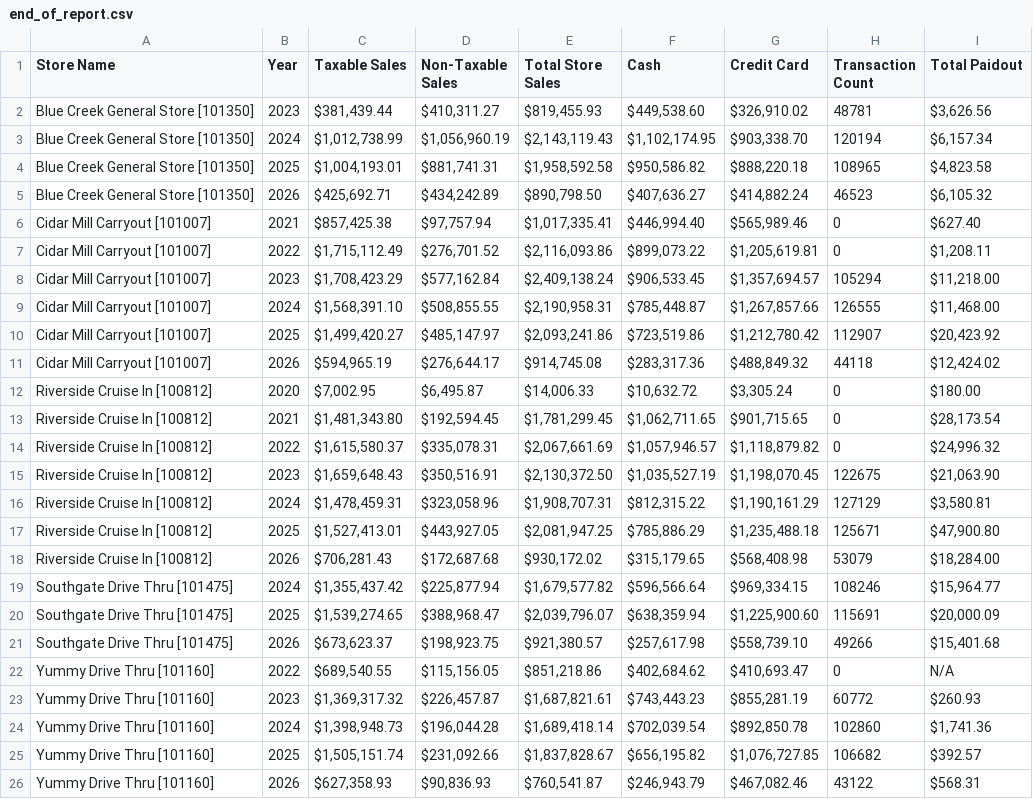
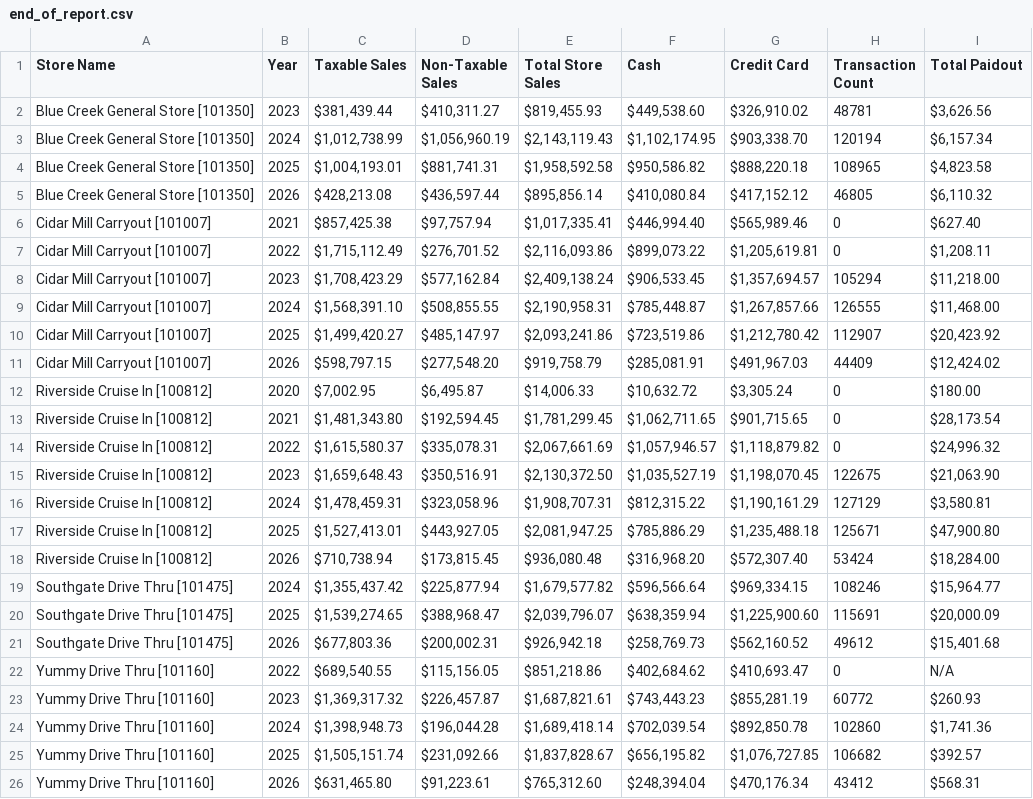
Before and after one commit to SHYAM555-BYTE/store-dashboard, a CSV file: end_of_report.csv, drawn as a sheet.

```diff
--- a/end_of_report.csv
+++ b/end_of_report.csv
@@ -4,3 +4,3 @@ Blue Creek General Store [101350],2024,"$1,012,738.99","$1,056,960.19","$2,143,1
 Blue Creek General Store [101350],2025,"$1,004,193.01","$881,741.31","$1,958,592.58","$950,586.82","$888,220.18",108965,"$4,823.58"
-Blue Creek General Store [101350],2026,"$425,692.71","$434,242.89","$890,798.50","$407,636.27","$414,882.24",46523,"$6,105.32"
+Blue Creek General Store [101350],2026,"$428,213.08","$436,597.44","$895,856.14","$410,080.84","$417,152.12",46805,"$6,110.32"
 Cidar Mill Carryout [101007],2021,"$857,425.38","$97,757.94","$1,017,335.41","$446,994.40","$565,989.46",0,$627.40
@@ -10,3 +10,3 @@ Cidar Mill Carryout [101007],2024,"$1,568,391.10","$508,855.55","$2,190,958.31",
 Cidar Mill Carryout [101007],2025,"$1,499,420.27","$485,147.97","$2,093,241.86","$723,519.86","$1,212,780.42",112907,"$20,423.92"
-Cidar Mill Carryout [101007],2026,"$594,965.19","$276,644.17","$914,745.08","$283,317.36","$488,849.32",44118,"$12,424.02"
+Cidar Mill Carryout [101007],2026,"$598,797.15","$277,548.20","$919,758.79","$285,081.91","$491,967.03",44409,"$12,424.02"
 Riverside Cruise In [100812],2020,"$7,002.95","$6,495.87","$14,006.33","$10,632.72","$3,305.24",0,$180.00
@@ -17,6 +17,6 @@ Riverside Cruise In [100812],2024,"$1,478,459.31","$323,058.96","$1,908,707.31",
 Riverside Cruise In [100812],2025,"$1,527,413.01","$443,927.05","$2,081,947.25","$785,886.29","$1,235,488.18",125671,"$47,900.80"
-Riverside Cruise In [100812],2026,"$706,281.43","$172,687.68","$930,172.02","$315,179.65","$568,408.98",53079,"$18,284.00"
+Riverside Cruise In [100812],2026,"$710,738.94","$173,815.45","$936,080.48","$316,968.20","$572,307.40",53424,"$18,284.00"
 Southgate Drive Thru [101475],2024,"$1,355,437.42","$225,877.94","$1,679,577.82","$596,566.64","$969,334.15",108246,"$15,964.77"
 Southgate Drive Thru [101475],2025,"$1,539,274.65","$388,968.47","$2,039,796.07","$638,359.94","$1,225,900.60",115691,"$20,000.09"
-Southgate Drive Thru [101475],2026,"$673,623.37","$198,923.75","$921,380.57","$257,617.98","$558,739.10",49266,"$15,401.68"
+Southgate Drive Thru [101475],2026,"$677,803.36","$200,002.31","$926,942.18","$258,769.73","$562,160.52",49612,"$15,401.68"
 Yummy Drive Thru [101160],2022,"$689,540.55","$115,156.05","$851,218.86","$402,684.62","$410,693.47",0,N/A
@@ -25,2 +25,2 @@ Yummy Drive Thru [101160],2024,"$1,398,948.73","$196,044.28","$1,689,418.14","$7
 Yummy Drive Thru [101160],2025,"$1,505,151.74","$231,092.66","$1,837,828.67","$656,195.82","$1,076,727.85",106682,$392.57
-Yummy Drive Thru [101160],2026,"$627,358.93","$90,836.93","$760,541.87","$246,943.79","$467,082.46",43122,$568.31
+Yummy Drive Thru [101160],2026,"$631,465.80","$91,223.61","$765,312.60","$248,394.04","$470,176.34",43412,$568.31
```
Also changed, not shown: end_of_month_report.csv.
